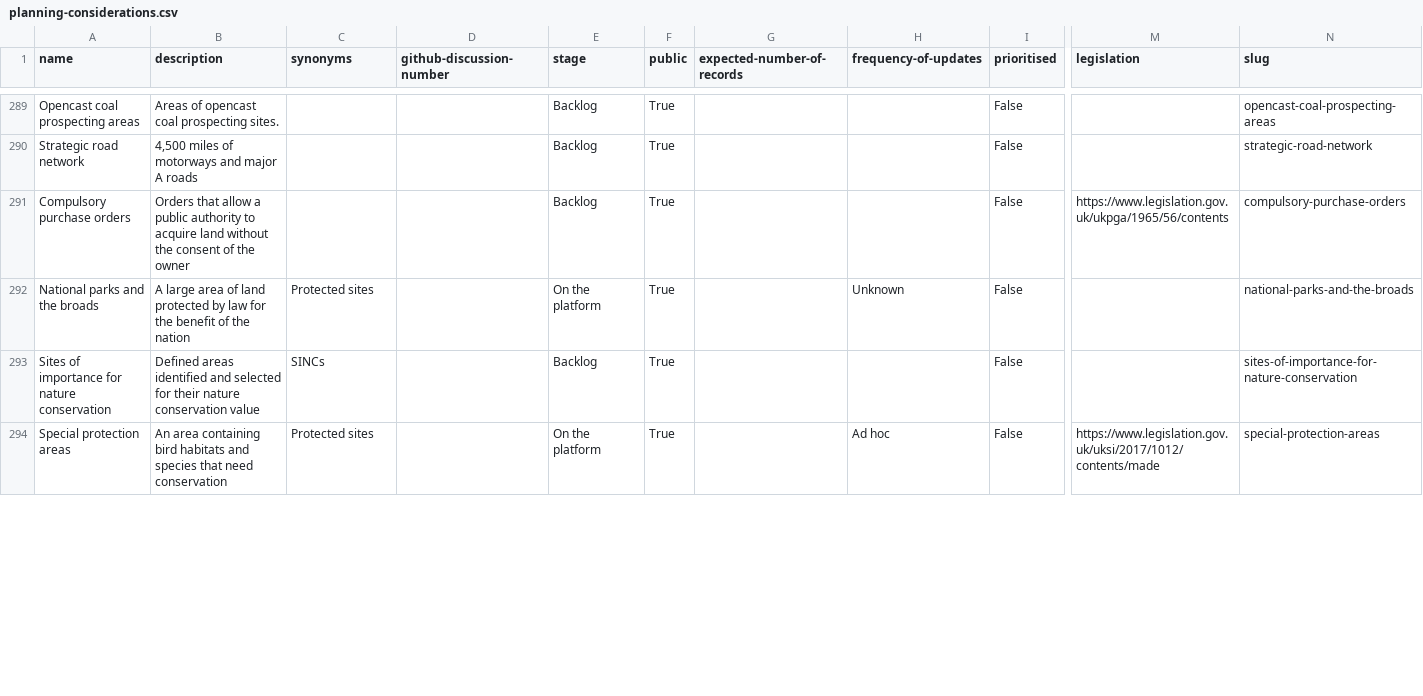
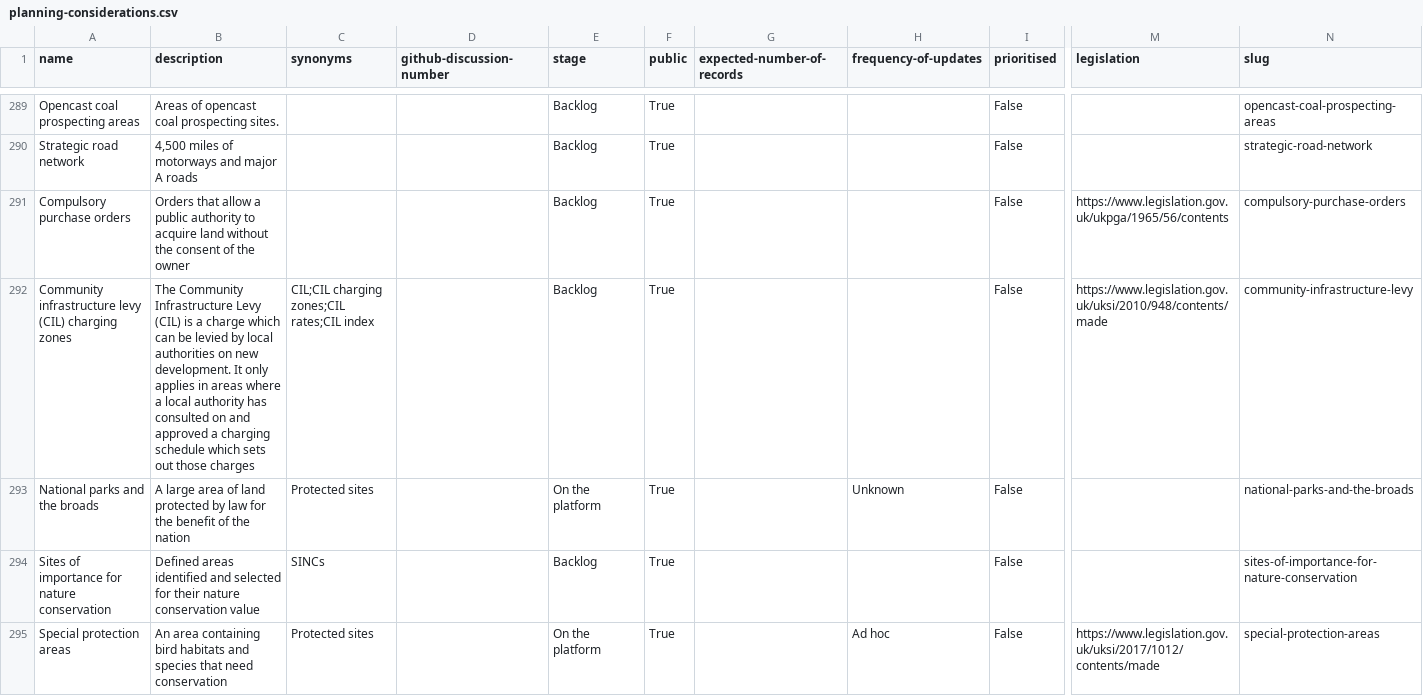
Before and after one commit to digital-land/planning-data-design, a CSV file: data/planning-considerations.csv, drawn as a sheet; only a part is shown, gaps mark what is left out; rows hold the shown columns only; the diff covers the shown part only; the diff names each change by its address in the sheet, - before the commit and + after, or states it on an @@ line.

```diff
--- a/data/planning-considerations.csv
+++ b/data/planning-considerations.csv
+row 292: Community infrastructure levy (CIL) charging zones | The Community Infrastructure Levy (CIL) is a charge which can be levied by local authorities on new development. It only applies in areas where a local authority has consulted on and approved a charging schedule which sets out those charges | CIL;CIL charging zones;CIL rates;CIL index |  | Backlog | True |  |  | False | https://www.legislation.gov.uk/uksi/2010/948/contents/made | community-infrastructure-levy
```
Also changed, not shown: 1 removed row elsewhere in this file.
